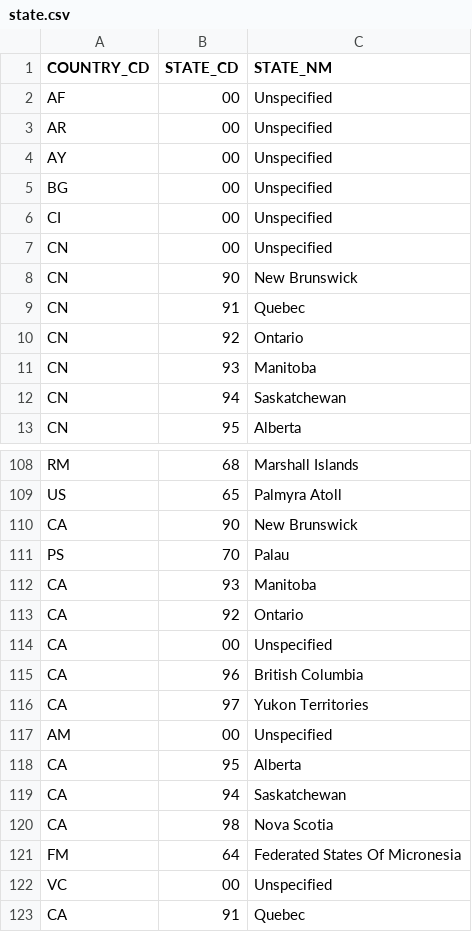
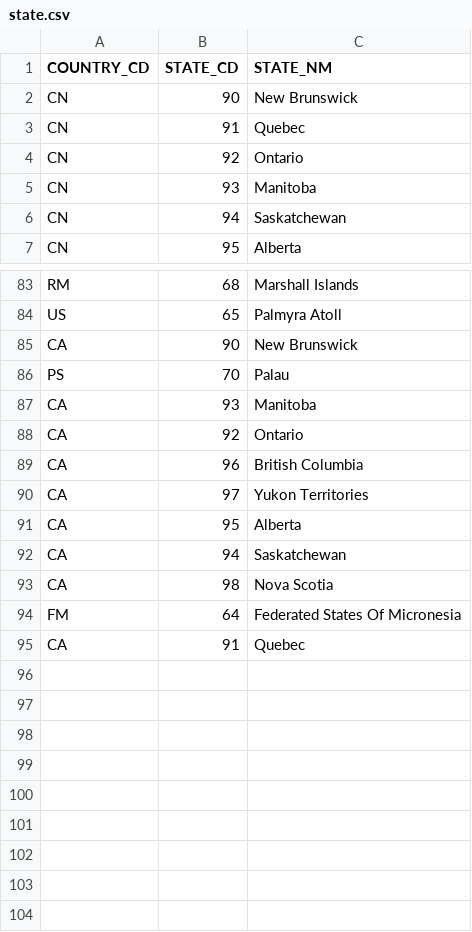
Before and after one commit to ACWI-SOGW/well_registry_management, a CSV file: wellregistry/registry/migrations/initial_data/state.csv, drawn as a sheet; only a part is shown, gaps mark what is left out; the diff covers the shown part only; the diff names each change by its address in the sheet, - before the commit and + after, or states it on an @@ line.

```diff
--- a/wellregistry/registry/migrations/initial_data/state.csv
+++ b/wellregistry/registry/migrations/initial_data/state.csv
-row 2: AF | 00 | Unspecified
-row 3: AR | 00 | Unspecified
-row 4: AY | 00 | Unspecified
-row 5: BG | 00 | Unspecified
-row 6: CI | 00 | Unspecified
-row 7: CN | 00 | Unspecified
-row 114: CA | 00 | Unspecified
-row 117: AM | 00 | Unspecified
-row 122: VC | 00 | Unspecified
```
Also changed, not shown: 19 removed rows elsewhere in this file, wellregistry/registry/migrations/initial_data/county.csv.
